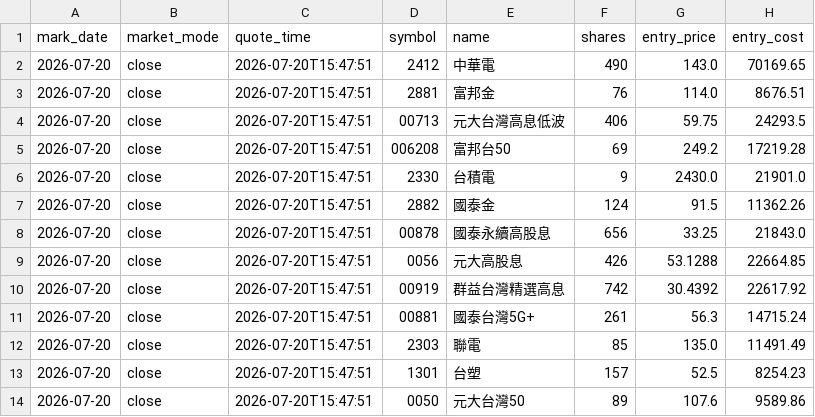
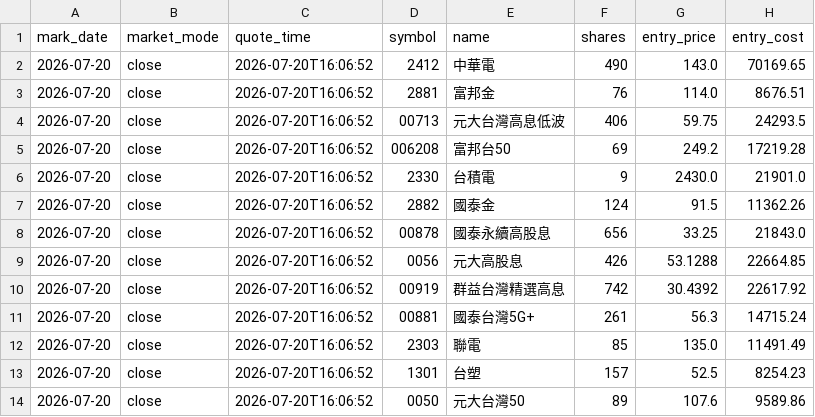
Before and after one commit to TonyTCFu/futienchun-com-dashboard, a CSV file: data/model_portfolio_market_2026-07-20.csv, drawn as a sheet; only a part is shown; the diff names each change by its address in the sheet, - before the commit and + after, or states it on an @@ line.

```diff
--- a/data/model_portfolio_market_2026-07-20.csv
+++ b/data/model_portfolio_market_2026-07-20.csv
-C2:C14 (quote_time): 2026-07-20T15:47:51
+C2:C14 (quote_time): 2026-07-20T16:06:52
```
Also changed, not shown: 8 other files.
